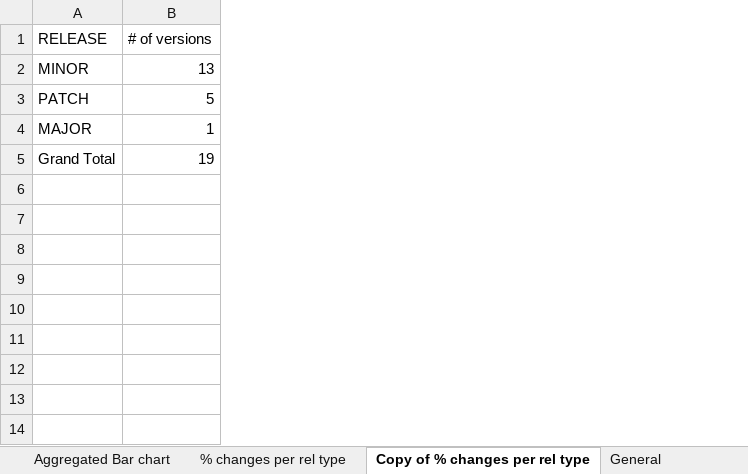
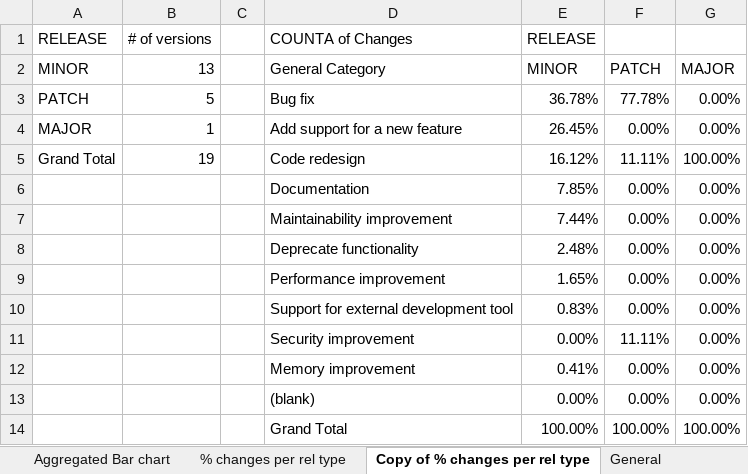
Before and after one commit to KMichaylov/Master-Thesis-Repository, an Excel workbook: resources/JUnit/JUnit - Training.xlsx, sheet Copy of % changes per rel type, drawn as a sheet; values as stored, in another font and other column widths than the file's, no borders; charts and pictures not drawn; the diff names each change by its address in the sheet, - before the commit and + after, or states it on an @@ line.

```diff
--- a/resources/JUnit/JUnit - Training.xlsx (sheet Copy of % changes per rel type)
+++ b/resources/JUnit/JUnit - Training.xlsx (sheet Copy of % changes per rel type)
+column C, empty
+column D, rows 1-5: COUNTA of Changes | General Category | Bug fix | Add support for a new feature | Code redesign
+column E, rows 1-5: RELEASE | MINOR | 36.78% | 26.45% | 16.12%
+column F, rows 2-5: PATCH | 77.78% | 0.00% | 11.11%
+column G, rows 2-5: MAJOR | 0.00% | 0.00% | 100.00%
+row 6:  |  |  | Documentation | 7.85% | 0.00% | 0.00%
+row 7:  |  |  | Maintainability improvement | 7.44% | 0.00% | 0.00%
+row 8:  |  |  | Deprecate functionality | 2.48% | 0.00% | 0.00%
+row 9:  |  |  | Performance improvement | 1.65% | 0.00% | 0.00%
+row 10:  |  |  | Support for external development tool | 0.83% | 0.00% | 0.00%
+row 11:  |  |  | Security improvement | 0.00% | 11.11% | 0.00%
+row 12:  |  |  | Memory improvement | 0.41% | 0.00% | 0.00%
+row 13:  |  |  | (blank) | 0.00% | 0.00% | 0.00%
+row 14:  |  |  | Grand Total | 100.00% | 100.00% | 100.00%
```
Also changed, not shown: sheet Aggregated Bar chart, sheet % changes per rel type, sheet General, charts or pictures, 15 other files.
